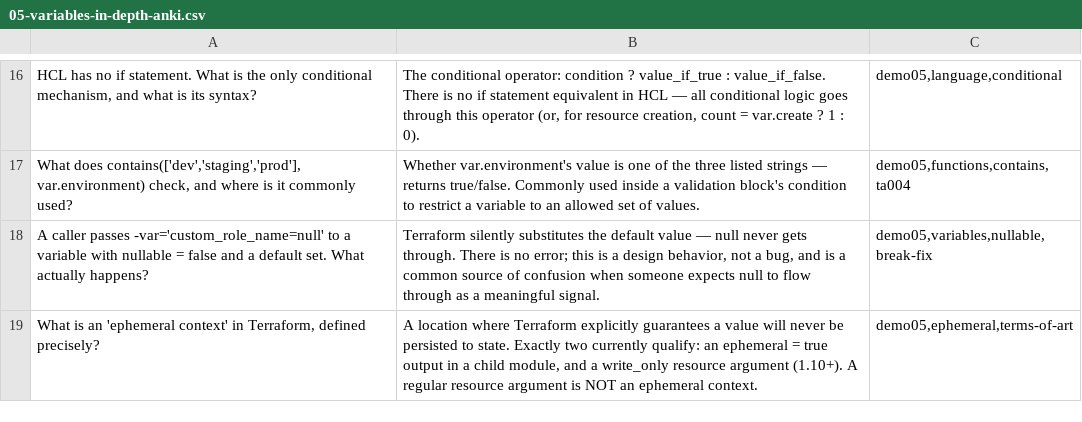
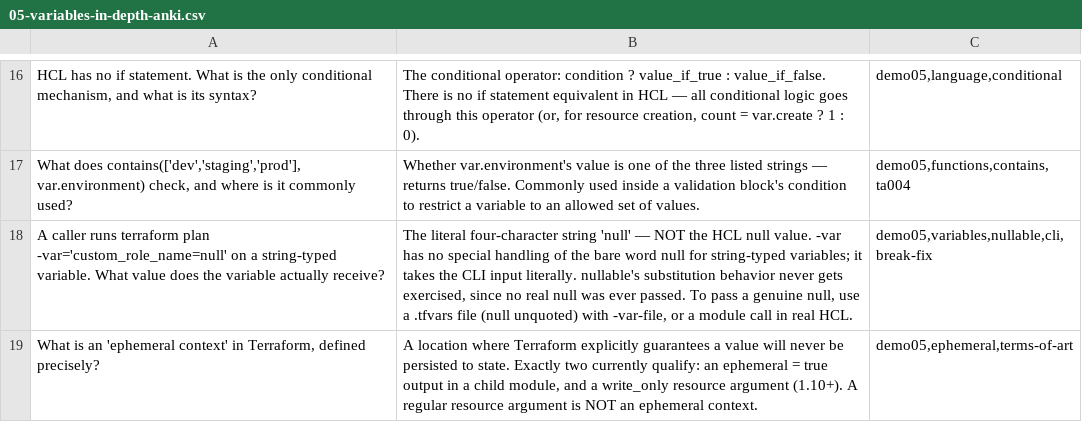
Before and after one commit to rselvantech/terraform-aws-labs, a CSV file: terraform-aws-mastery/phase-1-foundations/05-variables-in-depth/05-variables-in-depth-anki.csv, drawn as a sheet; only a part is shown, gaps mark what is left out; removed rows and columns are numbered as before the commit, all else as after; the diff names each change by its address in the sheet, - before the commit and + after, or states it on an @@ line.

Commit message:
fix(terraform-aws-mastery): demo 05 - update README and .break-fix error-2 scenario corrected and related contents updated in whole document path: terraform-aws-mastery/phase-1-foundations/05-variables-locals-outputs

```diff
--- a/terraform-aws-mastery/phase-1-foundations/05-variables-in-depth/05-variables-in-depth-anki.csv
+++ b/terraform-aws-mastery/phase-1-foundations/05-variables-in-depth/05-variables-in-depth-anki.csv
-row 18: A caller passes -var='custom_role_name=null' to a variable with nullable = false and a default set. What actually happens? | Terraform silently substitutes the default value — null never gets through. There is no error; this is a design behavior, not a bug, and is a common source of confusion when someone expects null to flow through as a meaningful signal. | demo05,variables,nullable,break-fix
+row 18: A caller runs terraform plan -var='custom_role_name=null' on a string-typed variable. What value does the variable actually receive? | The literal four-character string 'null' — NOT the HCL null value. -var has no special handling of the bare word null for string-typed variables; it takes the CLI input literally. nullable's substitution behavior never gets exercised, since no real null was ever passed. To pass a genuine null, use a .tfvars file (null unquoted) with -var-file, or a module call in real HCL. | demo05,variables,nullable,cli,break-fix
```
Also changed, not shown: 3 other files.
